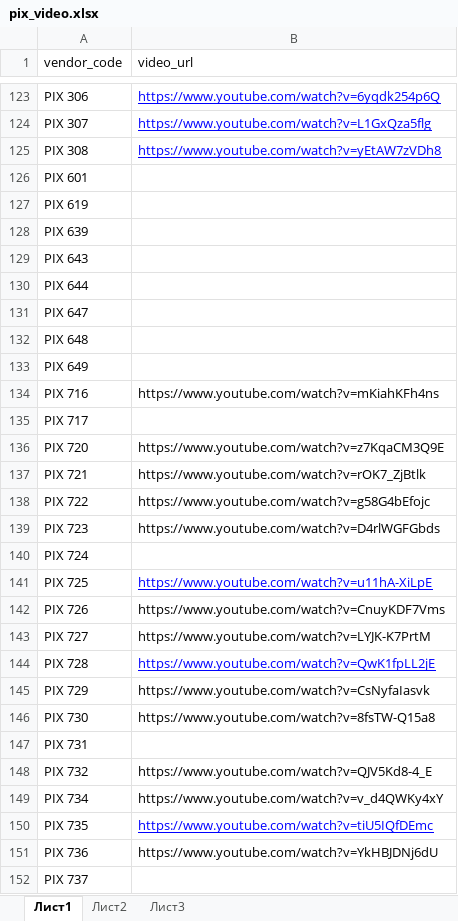
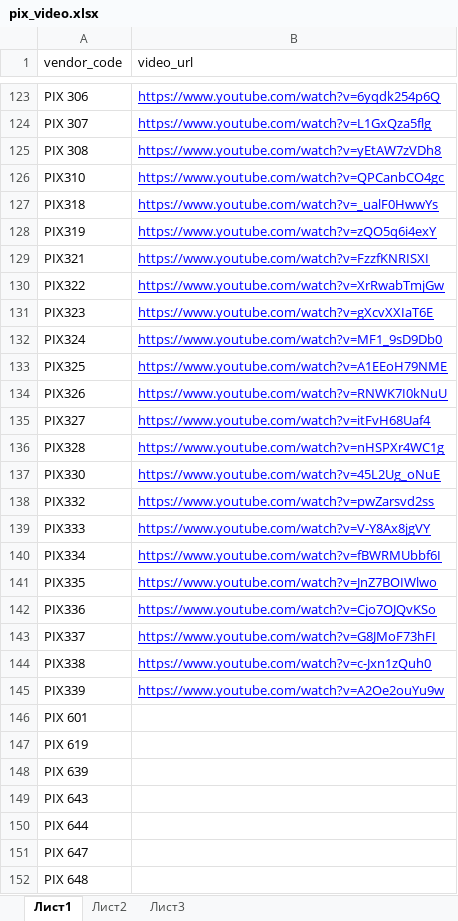
Before and after one commit to kkvvnn/bau, an Excel workbook: storage/app/import/pixmosaic-video/pix_video.xlsx, sheet Лист1, drawn as a sheet; only a part is shown, gaps mark what is left out; the shorter side is filled out with more unchanged rows; values as stored, in another font and other column widths than the file's, no borders; the diff covers the shown part only; the diff names each change by its address in the sheet, - before the commit and + after, or states it on an @@ line.

Commit message:
pixmosaic new video

```diff
--- a/storage/app/import/pixmosaic-video/pix_video.xlsx (sheet Лист1)
+++ b/storage/app/import/pixmosaic-video/pix_video.xlsx (sheet Лист1)
+row 126: PIX310 | https://www.youtube.com/watch?v=QPCanbCO4gc
+row 127: PIX318 | https://www.youtube.com/watch?v=_ualF0HwwYs
+row 128: PIX319 | https://www.youtube.com/watch?v=zQO5q6i4exY
+row 129: PIX321 | https://www.youtube.com/watch?v=FzzfKNRISXI
+row 130: PIX322 | https://www.youtube.com/watch?v=XrRwabTmjGw
+row 131: PIX323 | https://www.youtube.com/watch?v=gXcvXXIaT6E
+row 132: PIX324 | https://www.youtube.com/watch?v=MF1_9sD9Db0
+row 133: PIX325 | https://www.youtube.com/watch?v=A1EEoH79NME
+row 134: PIX326 | https://www.youtube.com/watch?v=RNWK7I0kNuU
+row 135: PIX327 | https://www.youtube.com/watch?v=itFvH68Uaf4
+row 136: PIX328 | https://www.youtube.com/watch?v=nHSPXr4WC1g
+row 137: PIX330 | https://www.youtube.com/watch?v=45L2Ug_oNuE
+row 138: PIX332 | https://www.youtube.com/watch?v=pwZarsvd2ss
+row 139: PIX333 | https://www.youtube.com/watch?v=V-Y8Ax8jgVY
+row 140: PIX334 | https://www.youtube.com/watch?v=fBWRMUbbf6I
+row 141: PIX335 | https://www.youtube.com/watch?v=JnZ7BOIWlwo
+row 142: PIX336 | https://www.youtube.com/watch?v=Cjo7OJQvKSo
+row 143: PIX337 | https://www.youtube.com/watch?v=G8JMoF73hFI
+row 144: PIX338 | https://www.youtube.com/watch?v=c-Jxn1zQuh0
+row 145: PIX339 | https://www.youtube.com/watch?v=A2Oe2ouYu9w
```
Also changed, not shown: 12 edited cells and cell formats elsewhere in this sheet.
